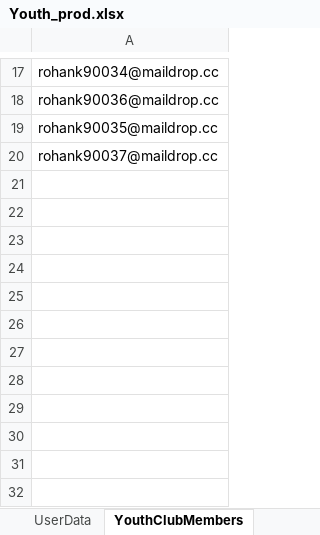
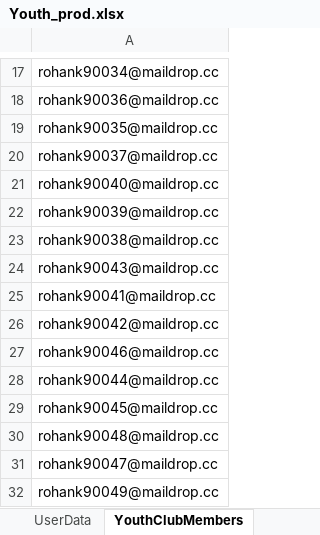
Before and after one commit to nishantsharma-dic/MYBharat-Automation, an Excel workbook: resources/Youth_prod.xlsx, sheet YouthClubMembers, drawn as a sheet; only a part is shown, gaps mark what is left out; values as stored, in another font and other column widths than the file's, no borders; the diff names each change by its address in the sheet, - before the commit and + after, or states it on an @@ line.

Commit message:
feature :- minor change in first and last name of register member

```diff
--- a/resources/Youth_prod.xlsx (sheet YouthClubMembers)
+++ b/resources/Youth_prod.xlsx (sheet YouthClubMembers)
+row 21: rohank90040@maildrop.cc
+row 22: rohank90039@maildrop.cc
+row 23: rohank90038@maildrop.cc
+row 24: rohank90043@maildrop.cc
+row 25: rohank90041@maildrop.cc
+row 26: rohank90042@maildrop.cc
+row 27: rohank90046@maildrop.cc
+row 28: rohank90044@maildrop.cc
+row 29: rohank90045@maildrop.cc
+row 30: rohank90048@maildrop.cc
+row 31: rohank90047@maildrop.cc
+row 32: rohank90049@maildrop.cc
```
Also changed, not shown: resources/Partner_prod.xlsx, 2 other files.
